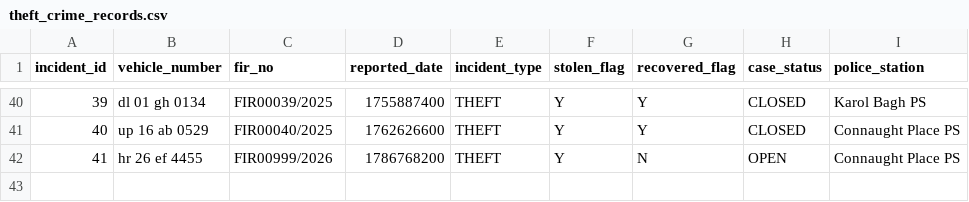
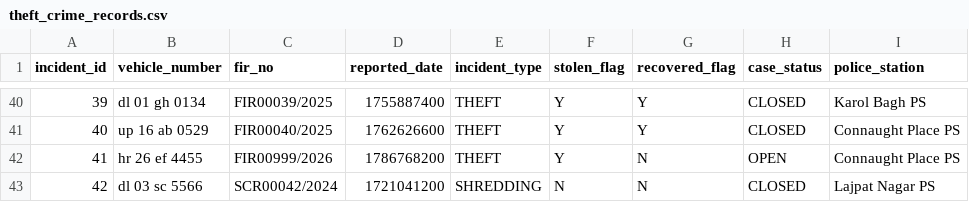
Before and after one commit to anushaanand60/IIA-vehicle-data-federation, a CSV file: IIA_Project/theft_crime_records.csv, drawn as a sheet; only a part is shown, gaps mark what is left out.

Commit message:
Add the scrapped-vehicle case the brief asks for
The brief says 'vehicle theft and shredding information' and the design
specifies incident_type as THEFT | SHREDDING | HIT_AND_RUN, but the
generated data only ever contained THEFT, and no rule read incident_type.
A scrapped car seen on the road therefore decided as CLEAR.

Data: DL03SC5566, a sixth story vehicle. Registered in 2011 and CANCELLED,
shredded on 2024-07-15 with the police case CLOSED, then sighted by a
camera on 2026-09-03 - two years after it was destroyed. Deliberately no
insurance row, because a scrapped vehicle carries no policy. Its make,
model and colour match REG so the cloned-plate rule cannot fire and the
scrapping is unambiguously the reason for the decision.

Rule: incident_type = SHREDDING becomes SCRAPPED - ALERT POLICE when a
camera has seen it, otherwise SCRAPPED - REGISTRATION VOID. Placed above
the registration and insurance rules, because 'this vehicle was destroyed'
outranks 'its paperwork lapsed' - otherwise the car would be reported as
merely UNINSURED.

No mapping change was needed: THEFT.incident_type -> incident_type was
already in APPROVED_MAPPINGS, so the integrator already carried it.

Verified on isolated ports, all six plates: CLEAR, UNINSURED - REPORT,
STOLEN - ALERT POLICE, SUSPICIOUS - POSSIBLE CLONED PLATE, UNREGISTERED /
SUSPICIOUS, SCRAPPED - ALERT POLICE. No regression in the original five.

```diff
--- a/IIA_Project/theft_crime_records.csv
+++ b/IIA_Project/theft_crime_records.csv
@@ -42 +42,2 @@ incident_id,vehicle_number,fir_no,reported_date,incident_type,stolen_flag,recove
 41,hr 26 ef 4455,FIR00999/2026,1786768200,THEFT,Y,N,OPEN,Connaught Place PS
+42,dl 03 sc 5566,SCR00042/2024,1721041200,SHREDDING,N,N,CLOSED,Lajpat Nagar PS
```
Also changed, not shown: IIA_Project/cam_plate_captures.csv, IIA_Project/reg_owners.csv, 2 other files.
